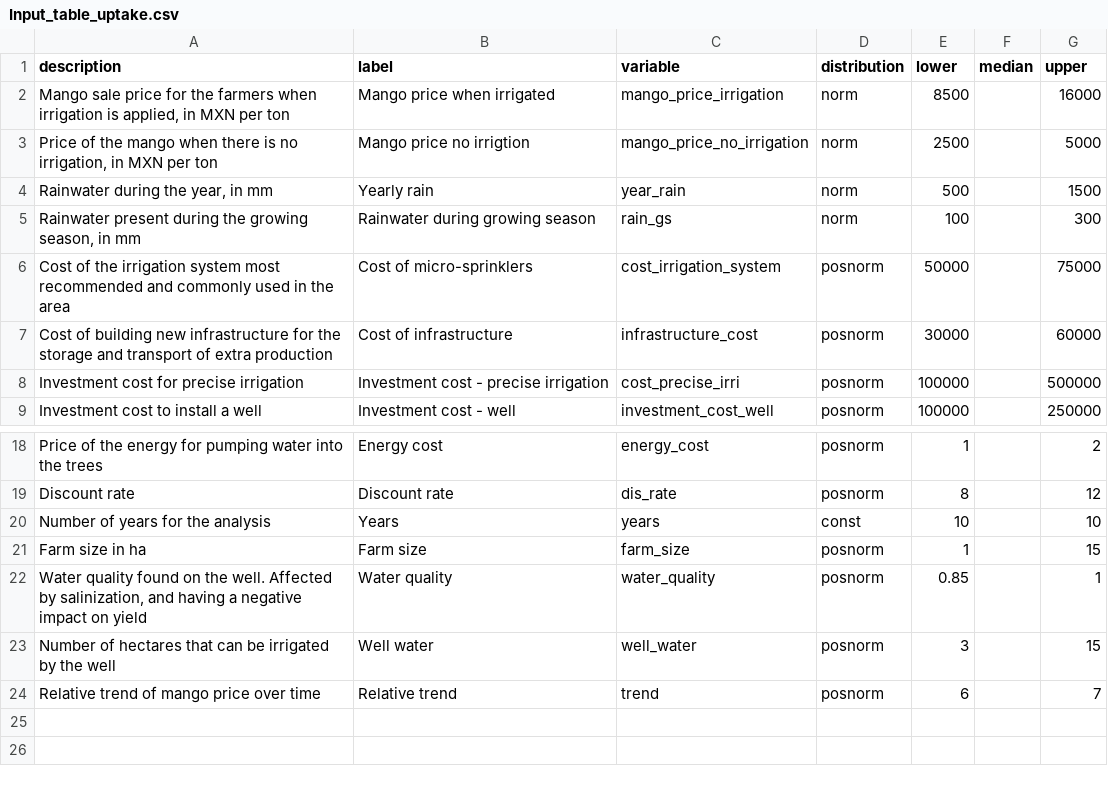
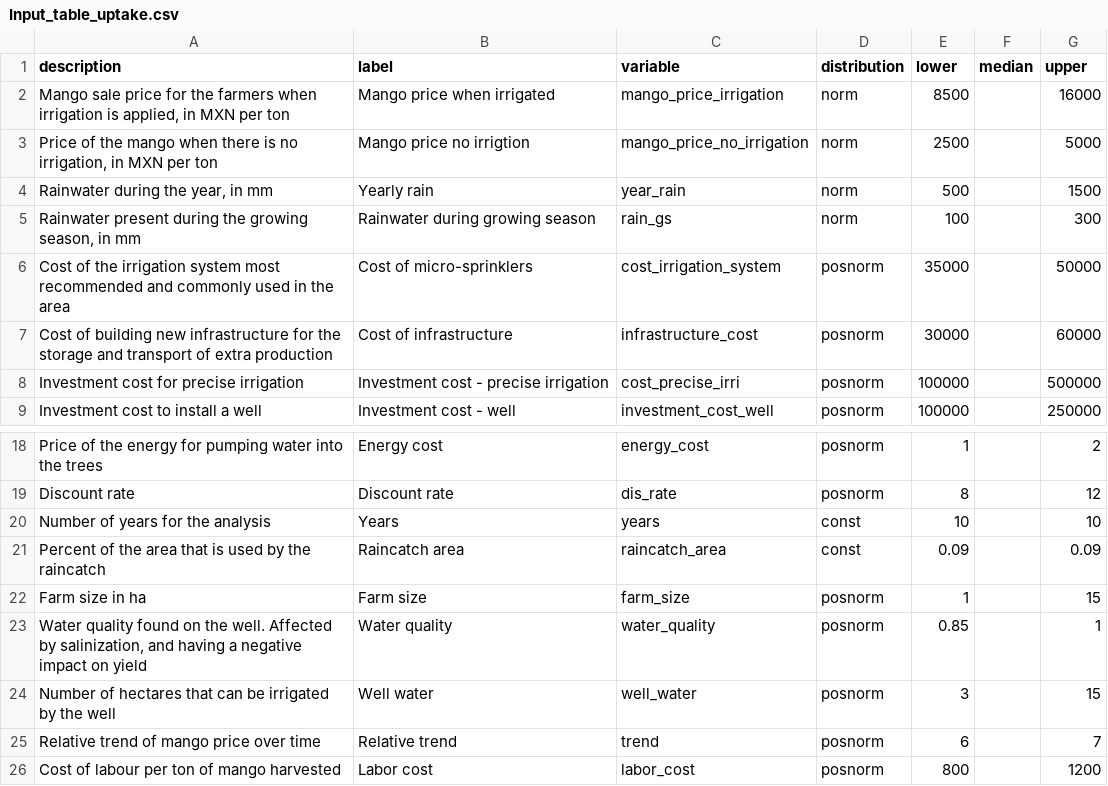
Before and after one commit to Alejandro-M-M/Mango_irrigation_DA, a CSV file: Input_table_uptake.csv, drawn as a sheet; only a part is shown, gaps mark what is left out.

```diff
--- a/Input_table_uptake.csv
+++ b/Input_table_uptake.csv
@@ -5,3 +5,3 @@ description,label,variable,distribution,lower,median,upper
 "Rainwater present during the growing season, in mm",Rainwater during growing season,rain_gs,norm,100,,300
-Cost of the irrigation system most recommended and commonly used in the area,Cost of micro-sprinklers,cost_irrigation_system,posnorm,50000,,75000
+Cost of the irrigation system most recommended and commonly used in the area,Cost of micro-sprinklers,cost_irrigation_system,posnorm,35000,,50000
 Cost of building new infrastructure for the storage and transport of extra production,Cost of infrastructure,infrastructure_cost,posnorm,30000,,60000
@@ -20,2 +20,3 @@ Discount rate,Discount rate,dis_rate,posnorm,8,,12
 Number of years for the analysis,Years,years,const,10,,10
+Percent of the area that is used by the raincatch,Raincatch area,raincatch_area,const,0.09,,0.09
 Farm size in ha,Farm size,farm_size,posnorm,1,,15
@@ -24 +25,2 @@ Number of hectares that can be irrigated by the well,Well water,well_water,posno
 Relative trend of mango price over time,Relative trend,trend,posnorm,6,,7
+Cost of labour per ton of mango harvested,Labor cost,labor_cost,posnorm,800,,1200
```
Also changed, not shown: 2 other files.
